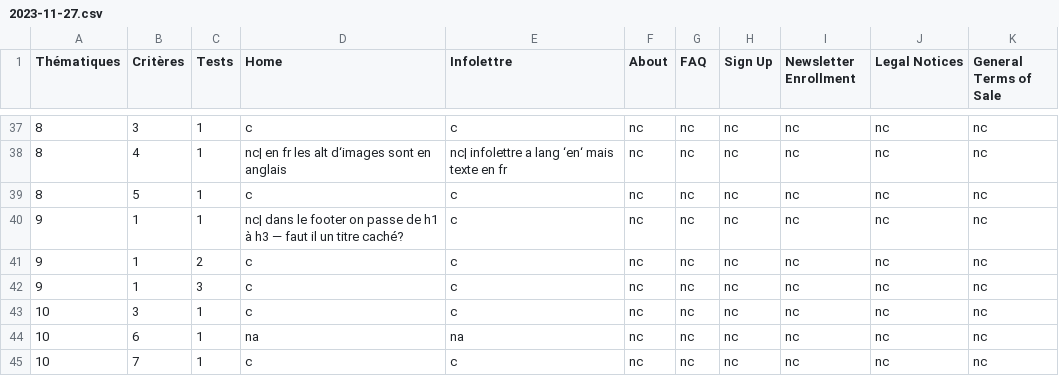
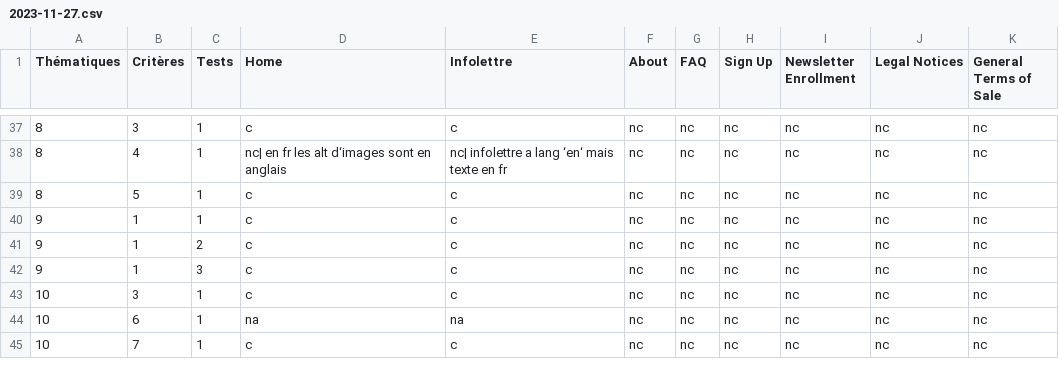
Before and after one commit to iroco-co/audits-frago, a CSV file: content/audits/iroco-app/accessibility/2023-11-27.csv, drawn as a sheet; only a part is shown, gaps mark what is left out.

Commit message:
chore: update criteria 9.1.1 for home page

```diff
--- a/content/audits/iroco-app/accessibility/2023-11-27.csv
+++ b/content/audits/iroco-app/accessibility/2023-11-27.csv
@@ -39,3 +39,3 @@
 "8","5","1","c","c","nc","nc","nc","nc","nc","nc"
-"9","1","1","nc| dans le footer on passe de h1 à h3 — faut il un titre caché?","c","nc","nc","nc","nc","nc","nc"
+"9","1","1",c,"c","nc","nc","nc","nc","nc","nc"
 "9","1","2","c","c","nc","nc","nc","nc","nc","nc"
```
